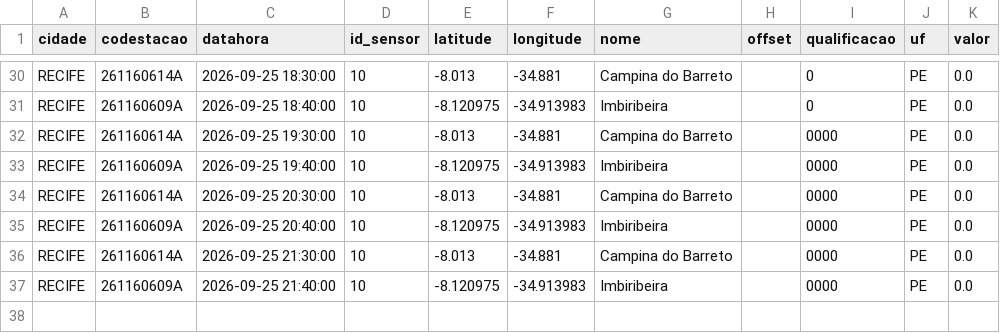
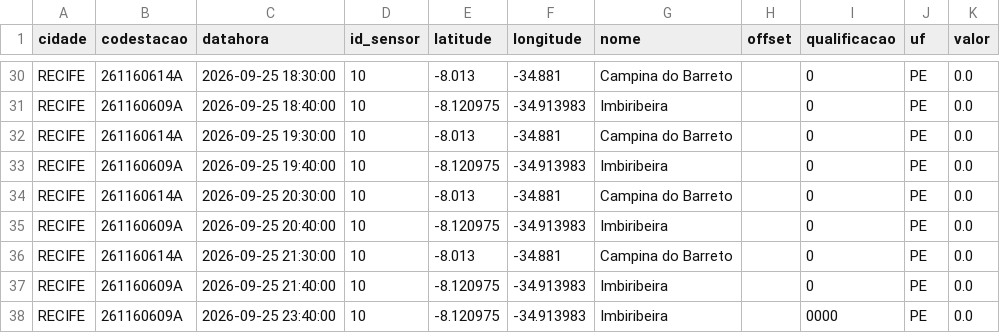
Before and after one commit to RafaellaB/risk-today-apps, a CSV file: chuva_recife_2026-09-25.csv, drawn as a sheet; only a part is shown, gaps mark what is left out.

```diff
--- a/chuva_recife_2026-09-25.csv
+++ b/chuva_recife_2026-09-25.csv
@@ -31,7 +31,8 @@ RECIFE,261160614A,2026-09-25 18:30:00,10,-8.013,-34.881,Campina do Barreto,,0,PE
 RECIFE,261160609A,2026-09-25 18:40:00,10,-8.120975,-34.913983,Imbiribeira,,0,PE,0.0
-RECIFE,261160614A,2026-09-25 19:30:00,10,-8.013,-34.881,Campina do Barreto,,0000,PE,0.0
-RECIFE,261160609A,2026-09-25 19:40:00,10,-8.120975,-34.913983,Imbiribeira,,0000,PE,0.0
-RECIFE,261160614A,2026-09-25 20:30:00,10,-8.013,-34.881,Campina do Barreto,,0000,PE,0.0
-RECIFE,261160609A,2026-09-25 20:40:00,10,-8.120975,-34.913983,Imbiribeira,,0000,PE,0.0
-RECIFE,261160614A,2026-09-25 21:30:00,10,-8.013,-34.881,Campina do Barreto,,0000,PE,0.0
-RECIFE,261160609A,2026-09-25 21:40:00,10,-8.120975,-34.913983,Imbiribeira,,0000,PE,0.0
+RECIFE,261160614A,2026-09-25 19:30:00,10,-8.013,-34.881,Campina do Barreto,,0,PE,0.0
+RECIFE,261160609A,2026-09-25 19:40:00,10,-8.120975,-34.913983,Imbiribeira,,0,PE,0.0
+RECIFE,261160614A,2026-09-25 20:30:00,10,-8.013,-34.881,Campina do Barreto,,0,PE,0.0
+RECIFE,261160609A,2026-09-25 20:40:00,10,-8.120975,-34.913983,Imbiribeira,,0,PE,0.0
+RECIFE,261160614A,2026-09-25 21:30:00,10,-8.013,-34.881,Campina do Barreto,,0,PE,0.0
+RECIFE,261160609A,2026-09-25 21:40:00,10,-8.120975,-34.913983,Imbiribeira,,0,PE,0.0
+RECIFE,261160609A,2026-09-25 23:40:00,10,-8.120975,-34.913983,Imbiribeira,,0000,PE,0.0
```
Also changed, not shown: 1 other file.
